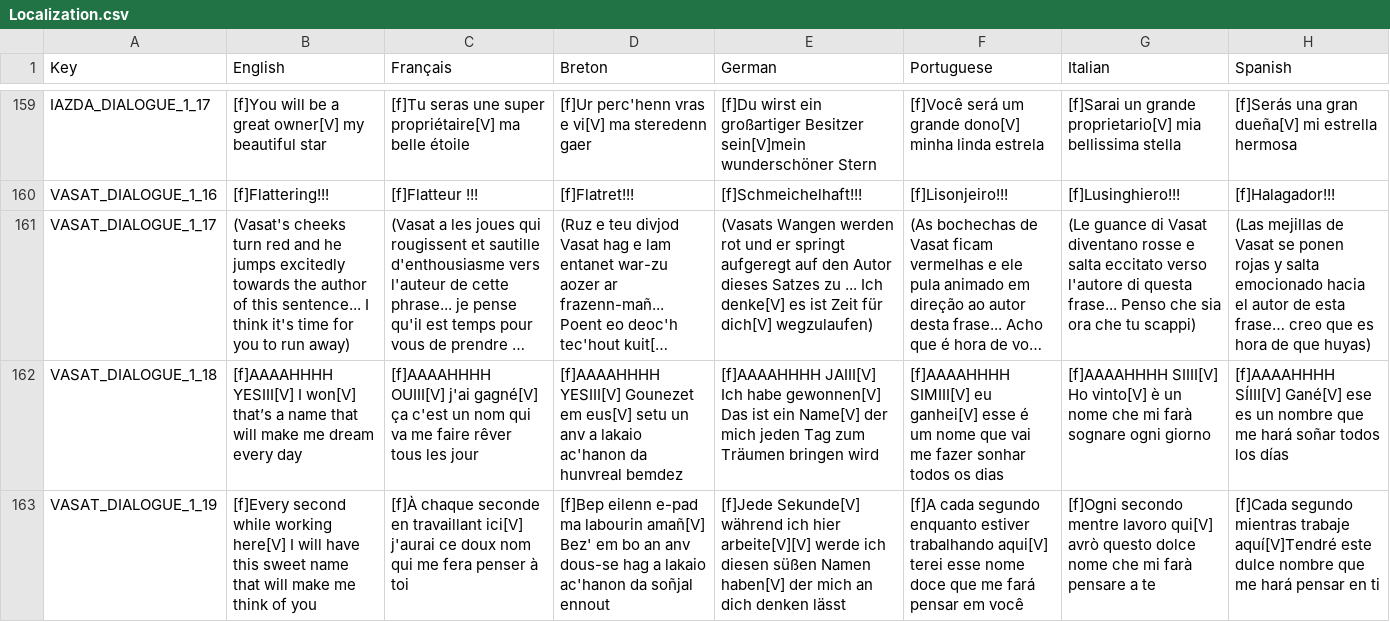
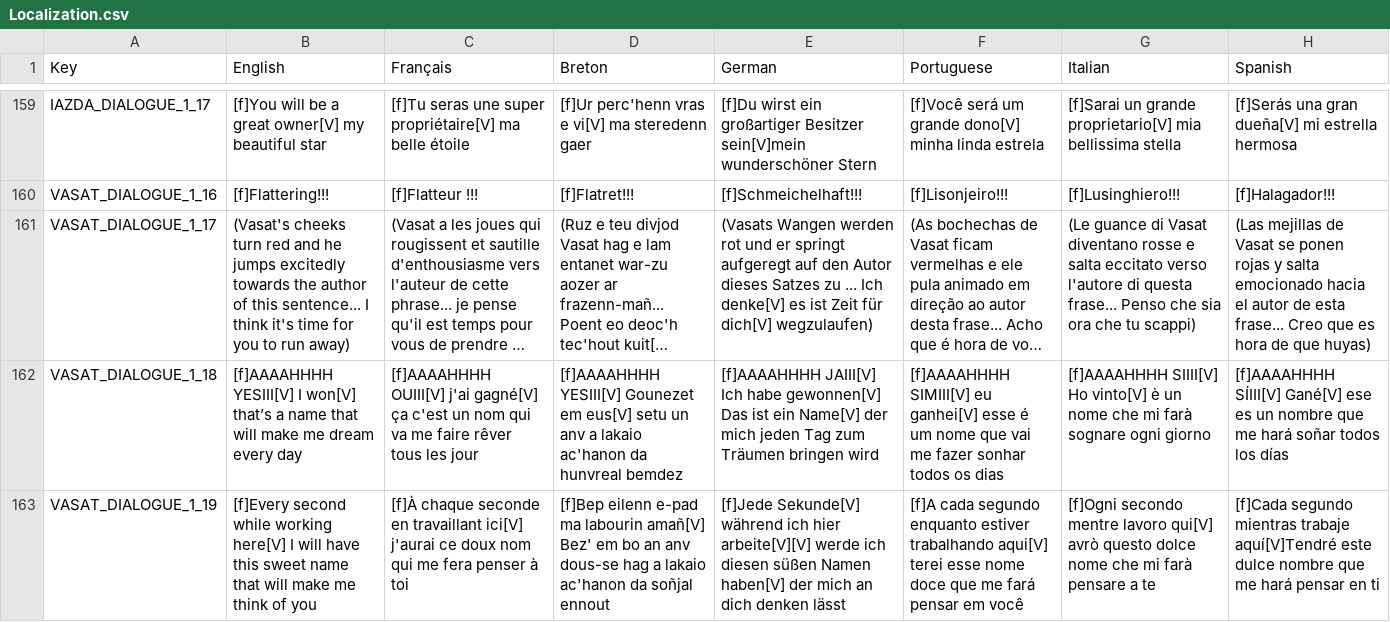
Before and after one commit to Polissages-de-Couilles/Reflets-Oublies, a CSV file: Assets/Resources/Localization.csv, drawn as a sheet; only a part is shown, gaps mark what is left out; long unchanged cells end in …; the diff covers the shown part only; the diff names each change by its address in the sheet, - before the commit and + after, or states it on an @@ line.

```diff
--- a/Assets/Resources/Localization.csv
+++ b/Assets/Resources/Localization.csv
-H161 (Spanish): …de esta frase… creo que es…
+H161 (Spanish): …de esta frase... Creo que es…
```
Also changed, not shown: 24 edited cells elsewhere in this file, 5 other files.
